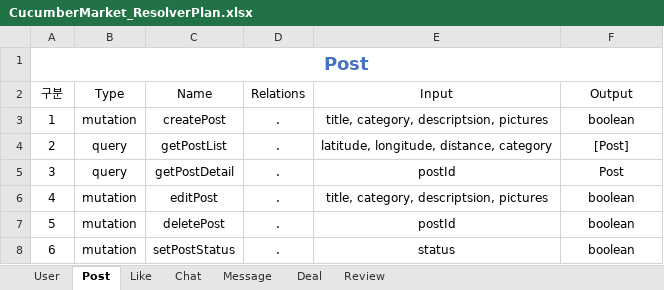
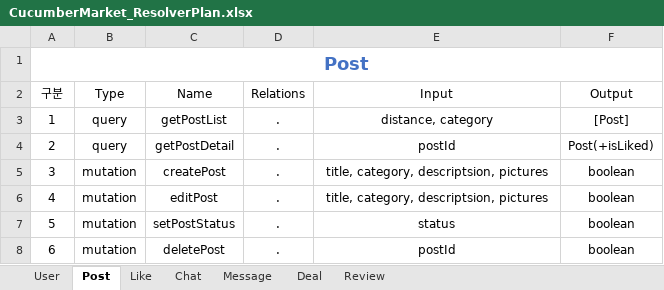
Before and after one commit to kimyh03/cucumber-market-server, an Excel workbook: CucumberMarket_ResolverPlan.xlsx, sheet Post, drawn as a sheet; values as stored, in another font and other column widths than the file's, no borders; table styles not drawn; removed rows and columns are numbered as before the commit, all else as after; the diff names each change by its address in the sheet, - before the commit and + after, or states it on an @@ line.

```diff
--- a/CucumberMarket_ResolverPlan.xlsx (sheet Post)
+++ b/CucumberMarket_ResolverPlan.xlsx (sheet Post)
+row 3: 1 | query | getPostList | . | distance, category | [Post]
+row 4: 2 | query | getPostDetail | . | postId | Post(+isLiked)
@@ column A (구분) renumbered between rows 5 and 8 @@
-row 4: 2 | query | getPostList | . | latitude, longitude, distance, category | [Post]
-row 5: 3 | query | getPostDetail | . | postId | Post
@@ row 8 moved to row 7: 5 @@
```
Also changed, not shown: sheet Deal, sheet User, sheet Chat, sheet Like, sheet Review, 8 other files.
